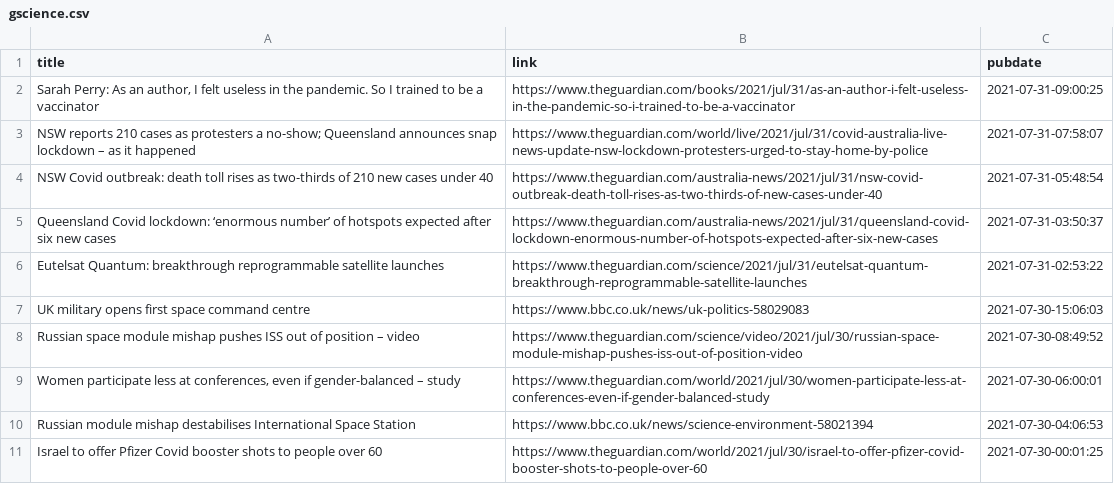
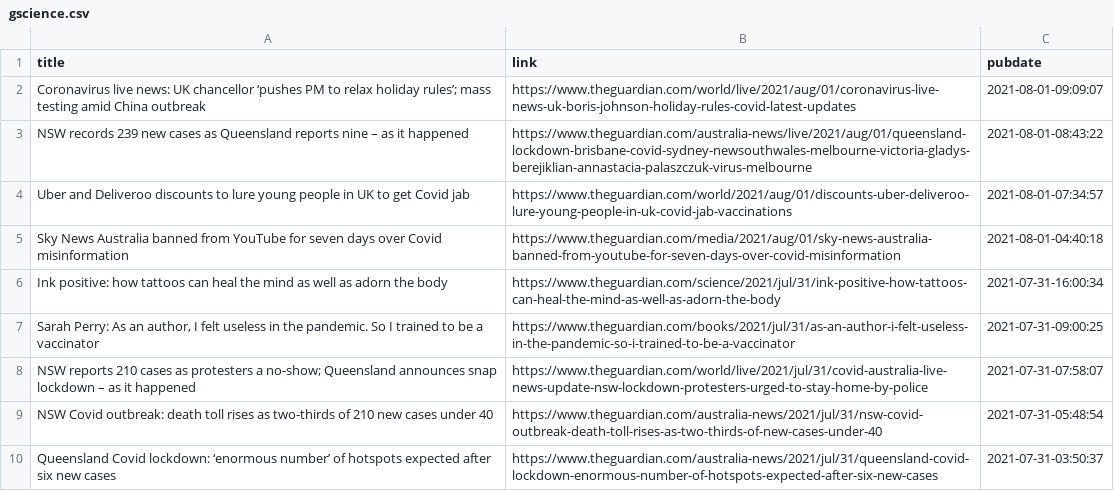
Before and after one commit to jrdmb/ghatest, a CSV file: gscience.csv, drawn as a sheet; only a part is shown; the shorter side is filled out with more unchanged rows; the diff names each change by its address in the sheet, - before the commit and + after, or states it on an @@ line.

```diff
--- a/gscience.csv
+++ b/gscience.csv
+row 2: Coronavirus live news: UK chancellor ‘pushes PM to relax holiday rules’; mass testing amid China outbreak | https://www.theguardian.com/world/live/2021/aug/01/coronavirus-live-news-uk-boris-johnson-holiday-rules-covid-latest-updates | 2021-08-01-09:09:07
+row 3: NSW records 239 new cases as Queensland reports nine – as it happened | https://www.theguardian.com/australia-news/live/2021/aug/01/queensland-lockdown-brisbane-covid-sydney-newsouthwales-melbourne-victoria-gladys-berejiklian-annastacia-palaszczuk-virus-melbourne | 2021-08-01-08:43:22
+row 4: Uber and Deliveroo discounts to lure young people in UK to get Covid jab | https://www.theguardian.com/world/2021/aug/01/discounts-uber-deliveroo-lure-young-people-in-uk-covid-jab-vaccinations | 2021-08-01-07:34:57
+row 5: Sky News Australia banned from YouTube for seven days over Covid misinformation | https://www.theguardian.com/media/2021/aug/01/sky-news-australia-banned-from-youtube-for-seven-days-over-covid-misinformation | 2021-08-01-04:40:18
+row 6: Ink positive: how tattoos can heal the mind as well as adorn the body | https://www.theguardian.com/science/2021/jul/31/ink-positive-how-tattoos-can-heal-the-mind-as-well-as-adorn-the-body | 2021-07-31-16:00:34
```
Also changed, not shown: 1 other file.
